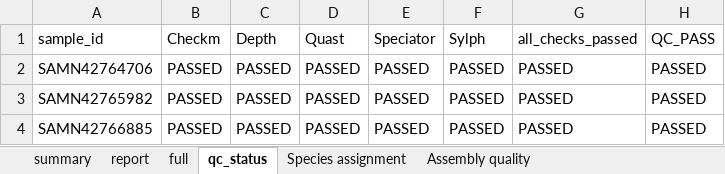
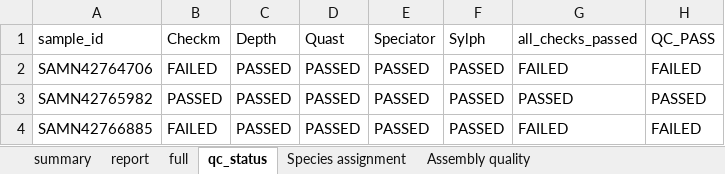
Before and after one commit to happykhan/speccheck, an Excel workbook: examples/qualibact_ecoli/real_panel/report/report.xlsx, sheet qc_status, drawn as a sheet; values as stored, in another font and other column widths than the file's, no borders; the diff names each change by its address in the sheet, - before the commit and + after, or states it on an @@ line.

```diff
--- a/examples/qualibact_ecoli/real_panel/report/report.xlsx (sheet qc_status)
+++ b/examples/qualibact_ecoli/real_panel/report/report.xlsx (sheet qc_status)
-B2 (Checkm): PASSED
+B2 (Checkm): FAILED
-G2 (all_checks_passed): PASSED
+G2 (all_checks_passed): FAILED
-H2 (QC_PASS): PASSED
+H2 (QC_PASS): FAILED
-B4 (Checkm): PASSED
+B4 (Checkm): FAILED
-G4 (all_checks_passed): PASSED
+G4 (all_checks_passed): FAILED
-H4 (QC_PASS): PASSED
+H4 (QC_PASS): FAILED
```
Also changed, not shown: sheet full, sheet summary, sheet report, examples/qualibact_ecoli/fail_only/report/report.xlsx, examples/qualibact_ecoli/pass_only/report/report.xlsx, 7 other files.
